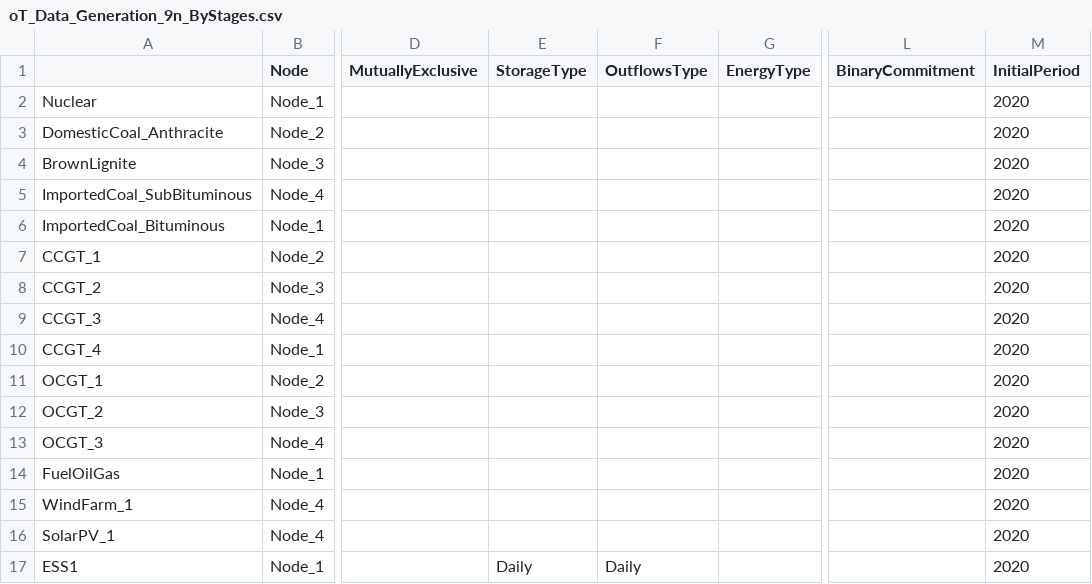
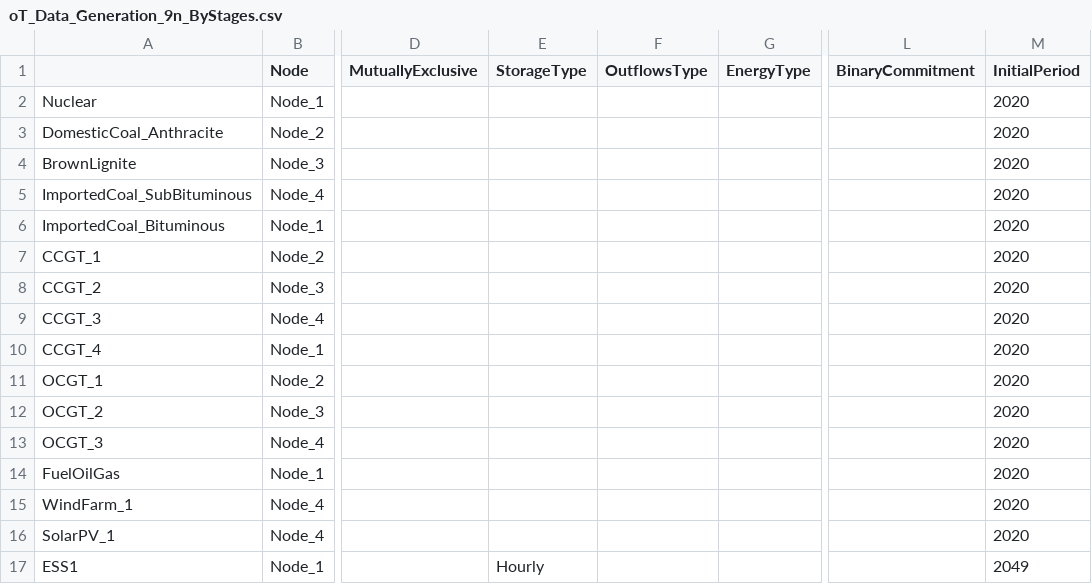
Before and after one commit to IIT-EnergySystemModels/openTEPES-tutorial, a CSV file: notebooks/9n_ByStages/oT_Data_Generation_9n_ByStages.csv, drawn as a sheet; only a part is shown, gaps mark what is left out; the diff names each change by its address in the sheet, - before the commit and + after, or states it on an @@ line.

```diff
--- a/notebooks/9n_ByStages/oT_Data_Generation_9n_ByStages.csv
+++ b/notebooks/9n_ByStages/oT_Data_Generation_9n_ByStages.csv
-E17 (StorageType): Daily
+E17 (StorageType): Hourly
-F17 (OutflowsType): Daily
+F17 (OutflowsType): (empty)
-M17 (InitialPeriod): 2020
+M17 (InitialPeriod): 2049
```
Also changed, not shown: 3 other files.
